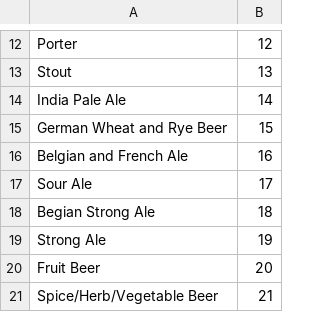
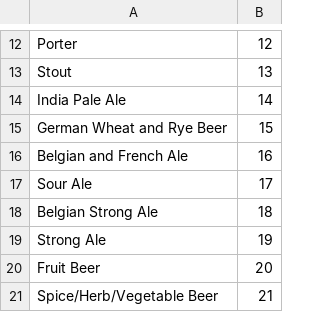
Before and after one commit to eadfrith/beer_thinking, a CSV file: categories.csv, drawn as a sheet; only a part is shown, gaps mark what is left out.

```diff
--- a/categories.csv
+++ b/categories.csv
@@ -17,3 +17,3 @@
 "Sour Ale","17"
-"Begian Strong Ale","18"
+"Belgian Strong Ale","18"
 "Strong Ale","19"
```
Also changed, not shown: ww_kits.csv, 42 other files.
